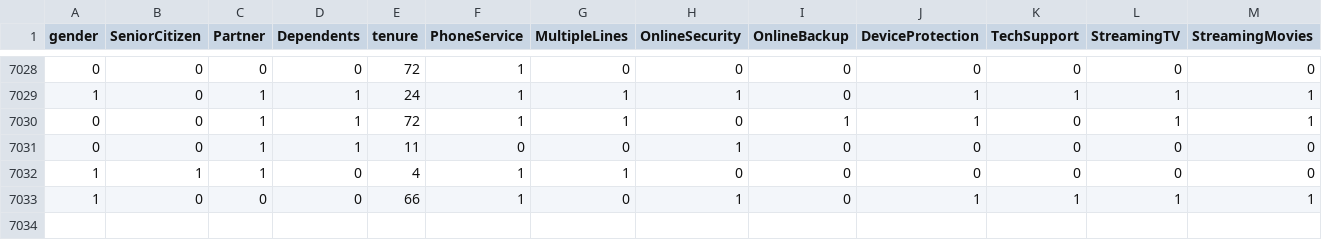
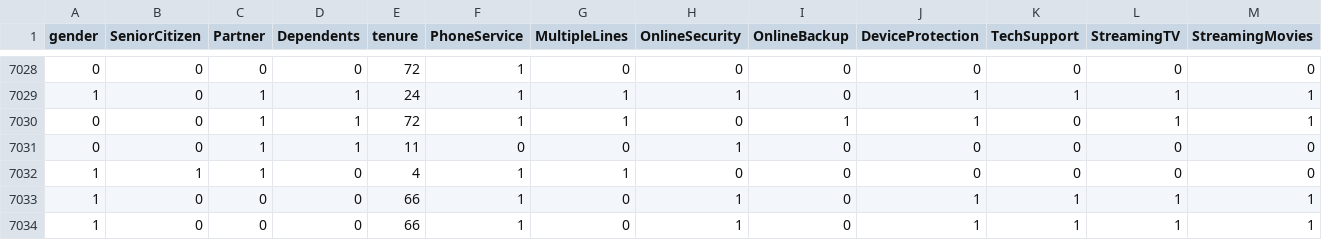
Before and after one commit to nugrahazikry/Eksperimen_SML_Zikry-Adjie-Nugraha, a CSV file: preprocessing/namadataset_preprocessing/telco_churn_preprocessed.csv, drawn as a sheet; only a part is shown, gaps mark what is left out; rows hold the shown columns only; the diff names each change by its address in the sheet, - before the commit and + after, or states it on an @@ line.

```diff
--- a/preprocessing/namadataset_preprocessing/telco_churn_preprocessed.csv
+++ b/preprocessing/namadataset_preprocessing/telco_churn_preprocessed.csv
+row 7034: 1 | 0 | 0 | 0 | 66 | 1 | 0 | 1 | 0 | 1 | 1 | 1 | 1
```
